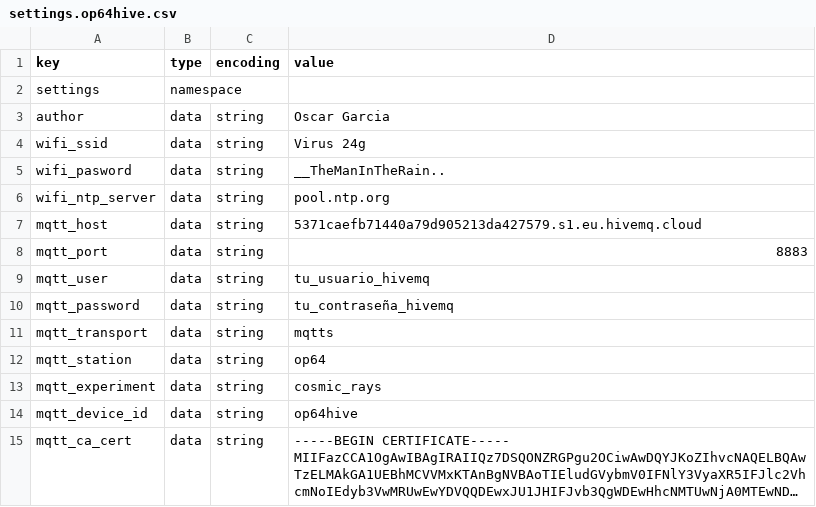
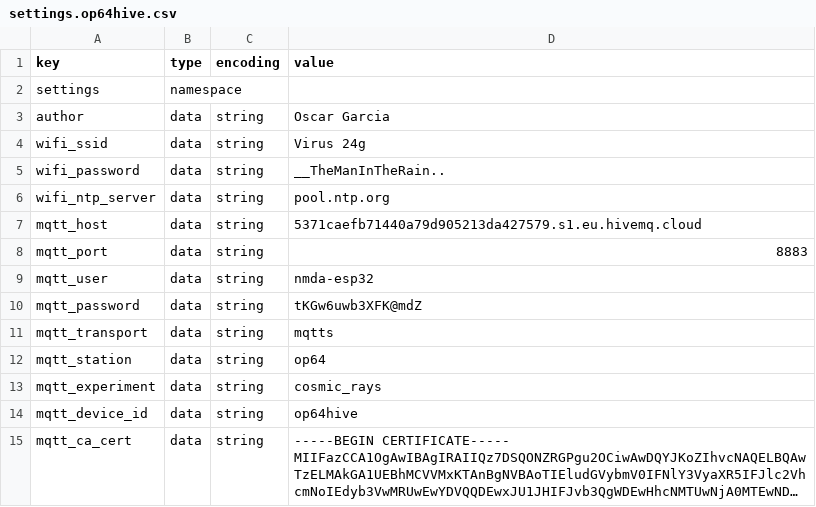
Before and after one commit to opobla/esp-nmda, a CSV file: partitions/settings.op64hive.csv, drawn as a sheet; long unchanged cells end in ….

Commit message:
fix: Correct wifi_password typo in all CSV configuration files
- Changed wifi_pasword to wifi_password in all CSV files
- Updated files: settings.op64.csv, settings.op64hive.csv, settings.sample.csv
- Also corrected wifi_pass to wifi_password in settings.icaro.csv and settings.icaro2.csv

```diff
--- a/partitions/settings.op64hive.csv
+++ b/partitions/settings.op64hive.csv
@@ -4,3 +4,3 @@ author,data,string,"Oscar Garcia"
 wifi_ssid,data,string,"Virus 24g"
-wifi_pasword,data,string,__TheManInTheRain..
+wifi_password,data,string,__TheManInTheRain..
 wifi_ntp_server,data,string,pool.ntp.org
@@ -8,4 +8,4 @@ mqtt_host,data,string,5371caefb71440a79d905213da427579.s1.eu.hivemq.cloud
 mqtt_port,data,string,8883
-mqtt_user,data,string,tu_usuario_hivemq
-mqtt_password,data,string,tu_contraseña_hivemq
+mqtt_user,data,string,nmda-esp32
+mqtt_password,data,string,tKGw6uwb3XFK@mdZ
 mqtt_transport,data,string,mqtts
```
Also changed, not shown: partitions/settings.sample.csv.
